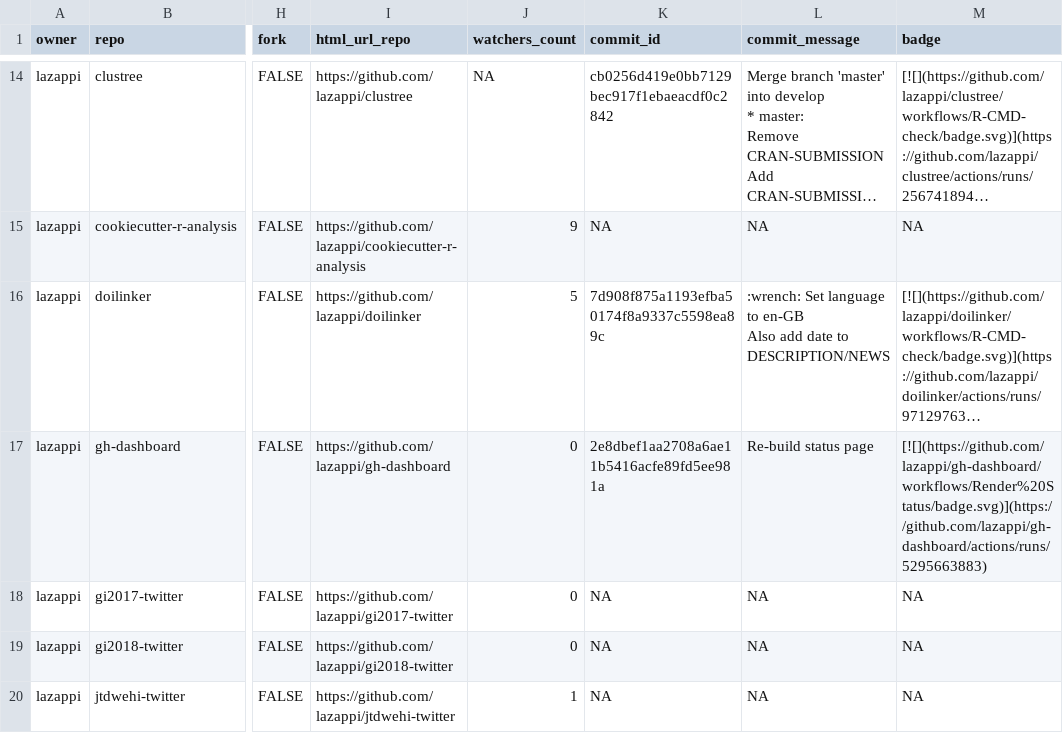
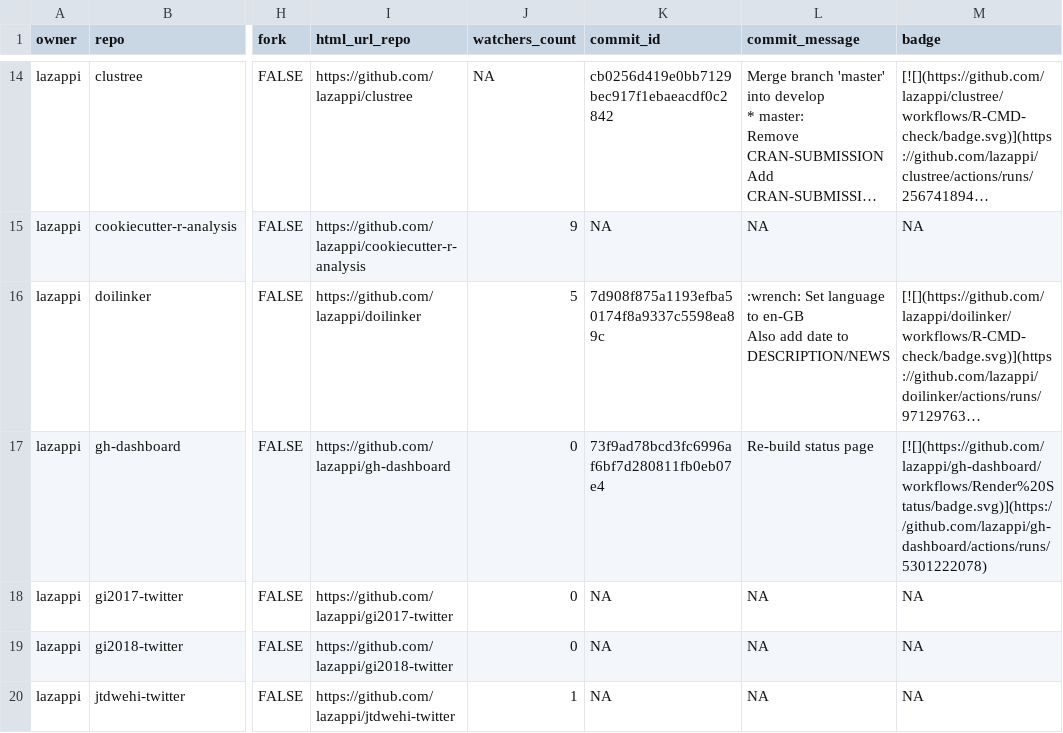
Before and after one commit to lazappi/gh-dashboard, a CSV file: repos.csv, drawn as a sheet; only a part is shown, gaps mark what is left out; long unchanged cells end in …; the diff covers the shown part only; the diff names each change by its address in the sheet, - before the commit and + after, or states it on an @@ line.

```diff
--- a/repos.csv
+++ b/repos.csv
-K17 (commit_id): 2e8dbef1aa2708a6ae11b5416acfe89fd5ee981a
+K17 (commit_id): 73f9ad78bcd3fc6996af6bf7d280811fb0eb07e4
-M17 (badge): [![](https://github.com/lazappi/gh-dashboard/workflows/Render%20Status/badge.svg)](https://github.com/lazappi/gh-dashboard/actions/runs/5295663883)
+M17 (badge): [![](https://github.com/lazappi/gh-dashboard/workflows/Render%20Status/badge.svg)](https://github.com/lazappi/gh-dashboard/actions/runs/5301222078)
```
Also changed, not shown: 5 edited cells elsewhere in this file, 1 other file.
